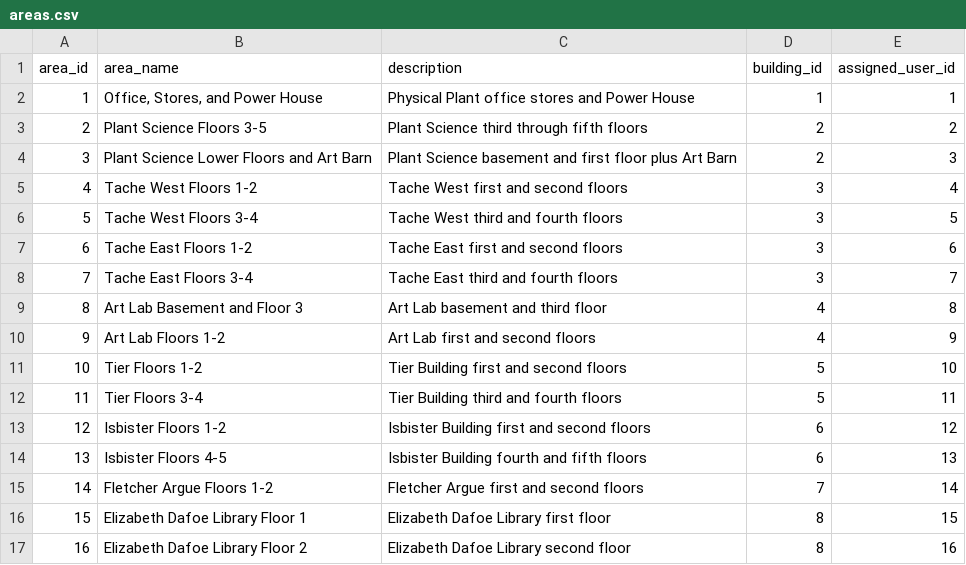
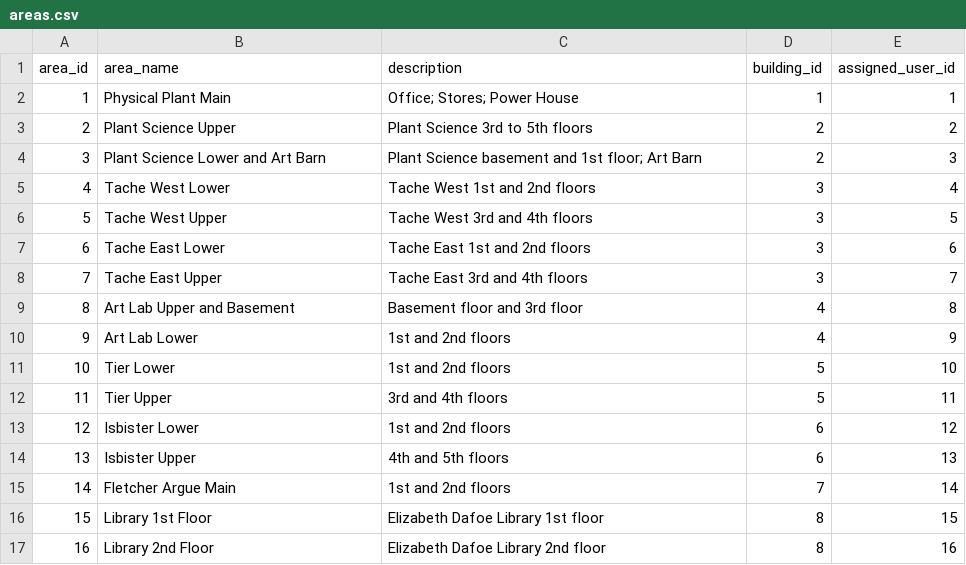
Before and after one commit to haneyoshi/WebAppMVP, a CSV file: Echotask/echotask-backend/data/areas.csv, drawn as a sheet; only a part is shown; the diff covers the shown part only.

```diff
--- a/Echotask/echotask-backend/data/areas.csv
+++ b/Echotask/echotask-backend/data/areas.csv
@@ -1,17 +1,17 @@
 area_id,area_name,description,building_id,assigned_user_id
-1,"Office, Stores, and Power House",Physical Plant office stores and Power House,1,1
-2,Plant Science Floors 3-5,Plant Science third through fifth floors,2,2
-3,Plant Science Lower Floors and Art Barn,Plant Science basement and first floor plus Art Barn,2,3
-4,Tache West Floors 1-2,Tache West first and second floors,3,4
-5,Tache West Floors 3-4,Tache West third and fourth floors,3,5
-6,Tache East Floors 1-2,Tache East first and second floors,3,6
-7,Tache East Floors 3-4,Tache East third and fourth floors,3,7
-8,Art Lab Basement and Floor 3,Art Lab basement and third floor,4,8
-9,Art Lab Floors 1-2,Art Lab first and second floors,4,9
-10,Tier Floors 1-2,Tier Building first and second floors,5,10
-11,Tier Floors 3-4,Tier Building third and fourth floors,5,11
-12,Isbister Floors 1-2,Isbister Building first and second floors,6,12
-13,Isbister Floors 4-5,Isbister Building fourth and fifth floors,6,13
-14,Fletcher Argue Floors 1-2,Fletcher Argue first and second floors,7,14
-15,Elizabeth Dafoe Library Floor 1,Elizabeth Dafoe Library first floor,8,15
-16,Elizabeth Dafoe Library Floor 2,Elizabeth Dafoe Library second floor,8,16
+1,Physical Plant Main,"Office; Stores; Power House",1,1
+2,Plant Science Upper,"Plant Science 3rd to 5th floors",2,2
+3,Plant Science Lower and Art Barn,"Plant Science basement and 1st floor; Art Barn",2,3
+4,Tache West Lower,"Tache West 1st and 2nd floors",3,4
+5,Tache West Upper,"Tache West 3rd and 4th floors",3,5
+6,Tache East Lower,"Tache East 1st and 2nd floors",3,6
+7,Tache East Upper,"Tache East 3rd and 4th floors",3,7
+8,Art Lab Upper and Basement,"Basement floor and 3rd floor",4,8
+9,Art Lab Lower,"1st and 2nd floors",4,9
+10,Tier Lower,"1st and 2nd floors",5,10
+11,Tier Upper,"3rd and 4th floors",5,11
+12,Isbister Lower,"1st and 2nd floors",6,12
+13,Isbister Upper,"4th and 5th floors",6,13
+14,Fletcher Argue Main,"1st and 2nd floors",7,14
+15,Library 1st Floor,"Elizabeth Dafoe Library 1st floor",8,15
+16,Library 2nd Floor,"Elizabeth Dafoe Library 2nd floor",8,16
```
Also changed, not shown: 11 edited cells elsewhere in this file, Echotask/echotask-backend/data/users.csv, 5 other files.
